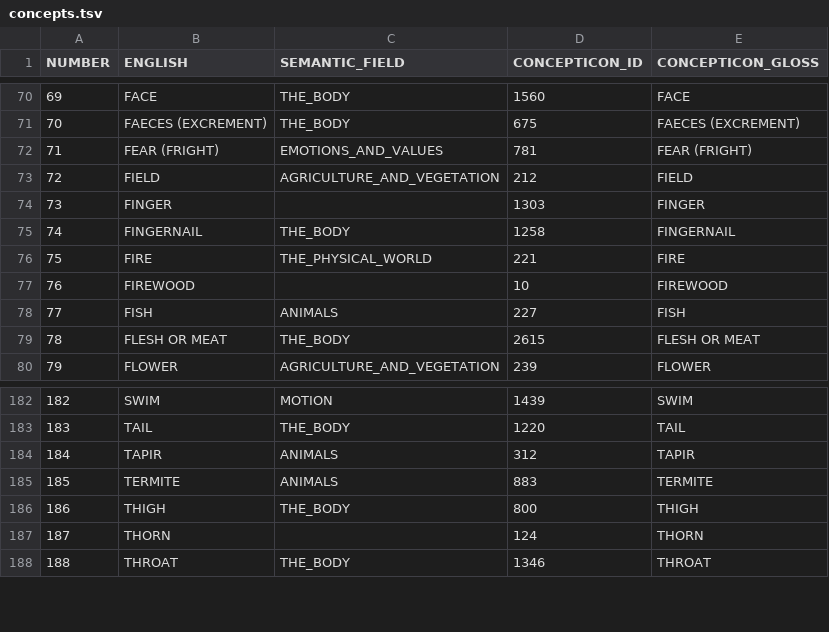
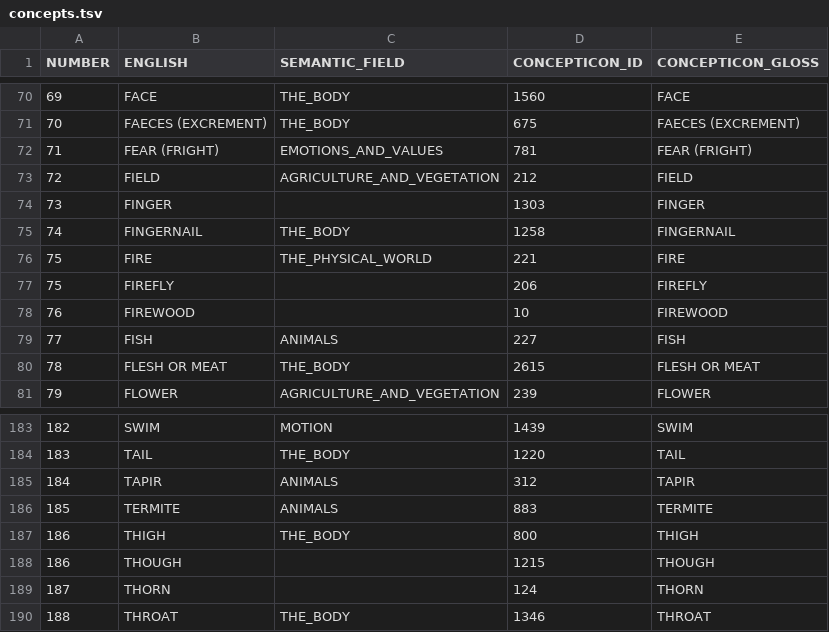
Before and after one commit to tupian-language-resources/bororo, a TSV file: etc/concepts.tsv, drawn as a sheet; only a part is shown, gaps mark what is left out.

Commit message:
Update concepts.tsv

```diff
--- a/etc/concepts.tsv
+++ b/etc/concepts.tsv
@@ -76,2 +76,3 @@ NUMBER	ENGLISH	SEMANTIC_FIELD	CONCEPTICON_ID	CONCEPTICON_GLOSS
 75	FIRE	THE_PHYSICAL_WORLD	221	FIRE
+75	FIREFLY		206	FIREFLY
 76	FIREWOOD		10	FIREWOOD
@@ -186,2 +187,3 @@ NUMBER	ENGLISH	SEMANTIC_FIELD	CONCEPTICON_ID	CONCEPTICON_GLOSS
 186	THIGH	THE_BODY	800	THIGH
+186	THOUGH		1215	THOUGH
 187	THORN		124	THORN
```
